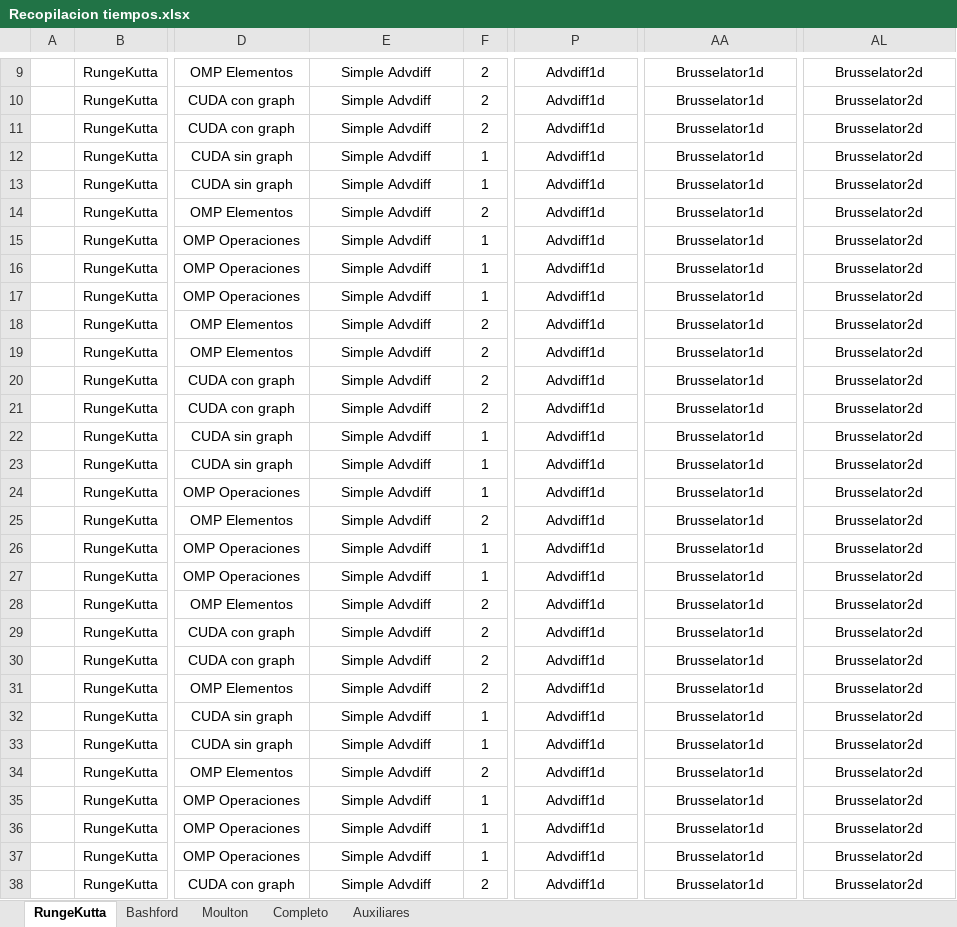
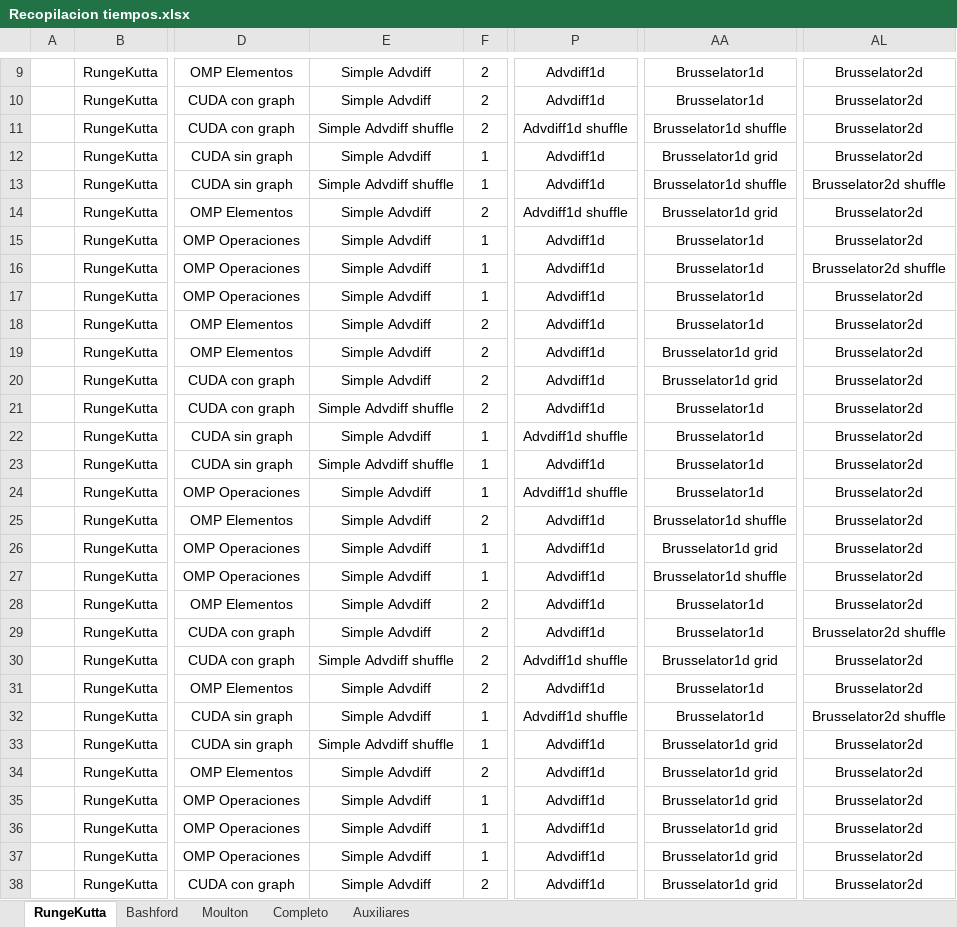
Before and after one commit to PepeNavarro7/TFG, an Excel workbook: Memoria/library/Recopilacion tiempos.xlsx, sheet RungeKutta, drawn as a sheet; only a part is shown, gaps mark what is left out; values as stored, in another font and other column widths than the file's, no borders; table styles not drawn; the diff covers the shown part only; the diff names each change by its address in the sheet, - before the commit and + after, or states it on an @@ line.

```diff
--- a/Memoria/library/Recopilacion tiempos.xlsx (sheet RungeKutta)
+++ b/Memoria/library/Recopilacion tiempos.xlsx (sheet RungeKutta)
-E11: Simple Advdiff
+E11: Simple Advdiff shuffle
-P11: Advdiff1d
+P11: Advdiff1d shuffle
-AA11: Brusselator1d
+AA11: Brusselator1d shuffle
-AA12: Brusselator1d
+AA12: Brusselator1d grid
-E13: Simple Advdiff
+E13: Simple Advdiff shuffle
-AA13: Brusselator1d
+AA13: Brusselator1d shuffle
-AL13: Brusselator2d
+AL13: Brusselator2d shuffle
-P14: Advdiff1d
+P14: Advdiff1d shuffle
-AA14: Brusselator1d
+AA14: Brusselator1d grid
-AL16: Brusselator2d
+AL16: Brusselator2d shuffle
-AA19:AA20: Brusselator1d
+AA19:AA20: Brusselator1d grid
-E21: Simple Advdiff
+E21: Simple Advdiff shuffle
-P22: Advdiff1d
+P22: Advdiff1d shuffle
-E23: Simple Advdiff
+E23: Simple Advdiff shuffle
-P24: Advdiff1d
+P24: Advdiff1d shuffle
-AA25: Brusselator1d
+AA25: Brusselator1d shuffle
-AA26: Brusselator1d
+AA26: Brusselator1d grid
-AA27: Brusselator1d
+AA27: Brusselator1d shuffle
-AL29: Brusselator2d
+AL29: Brusselator2d shuffle
-E30: Simple Advdiff
+E30: Simple Advdiff shuffle
-P30: Advdiff1d
+P30: Advdiff1d shuffle
-AA30: Brusselator1d
+AA30: Brusselator1d grid
-P32: Advdiff1d
+P32: Advdiff1d shuffle
-AL32: Brusselator2d
+AL32: Brusselator2d shuffle
-E33: Simple Advdiff
+E33: Simple Advdiff shuffle
-AA33:AA38: Brusselator1d
+AA33:AA38: Brusselator1d grid
```
Also changed, not shown: 36 edited cells elsewhere in this sheet, sheet Completo, sheet Bashford, sheet Moulton, sheet Auxiliares.
